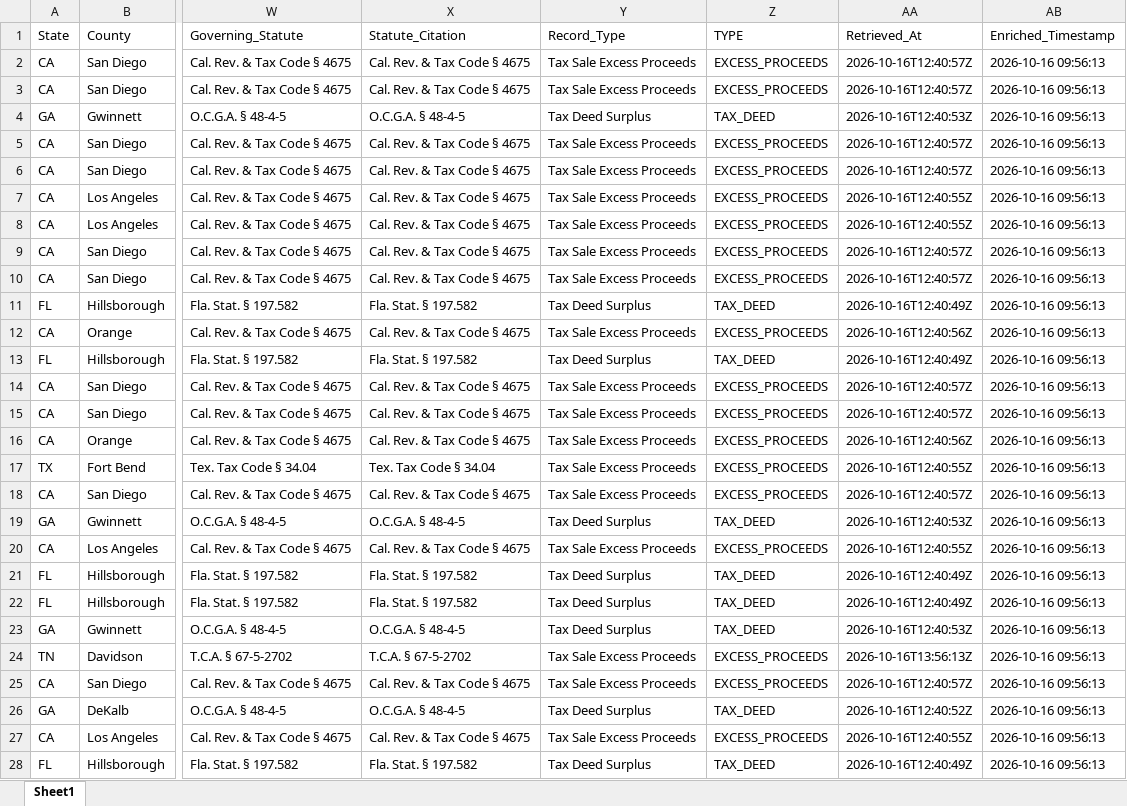
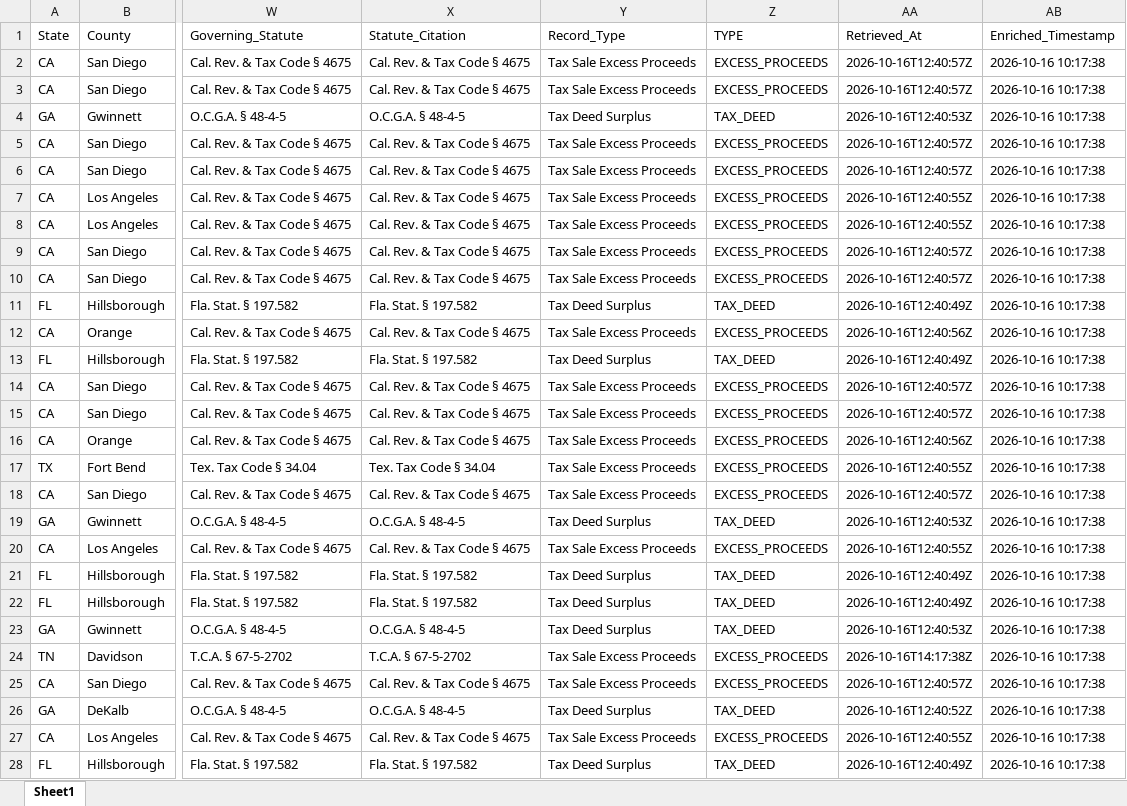
Before and after one commit to daveestaaqui/revenue-engine, an Excel workbook: exports/Master_Surplus_Lead_Feed.xlsx, sheet Sheet1, drawn as a sheet; only a part is shown, gaps mark what is left out; values as stored, in another font and other column widths than the file's, no borders; the diff covers the shown part only; the diff names each change by its address in the sheet, - before the commit and + after, or states it on an @@ line.

```diff
--- a/exports/Master_Surplus_Lead_Feed.xlsx (sheet Sheet1)
+++ b/exports/Master_Surplus_Lead_Feed.xlsx (sheet Sheet1)
-AB2:AB28 (Enriched_Timestamp): 2026-10-16 09:56:13
+AB2:AB28 (Enriched_Timestamp): 2026-10-16 10:17:38
-AA24 (Retrieved_At): 2026-10-16T13:56:13Z
+AA24 (Retrieved_At): 2026-10-16T14:17:38Z
```
Also changed, not shown: 610 edited cells elsewhere in this sheet, exports/California_Surplus_Feed.xlsx, exports/Georgia_Surplus_Feed.xlsx, 49 other files.
